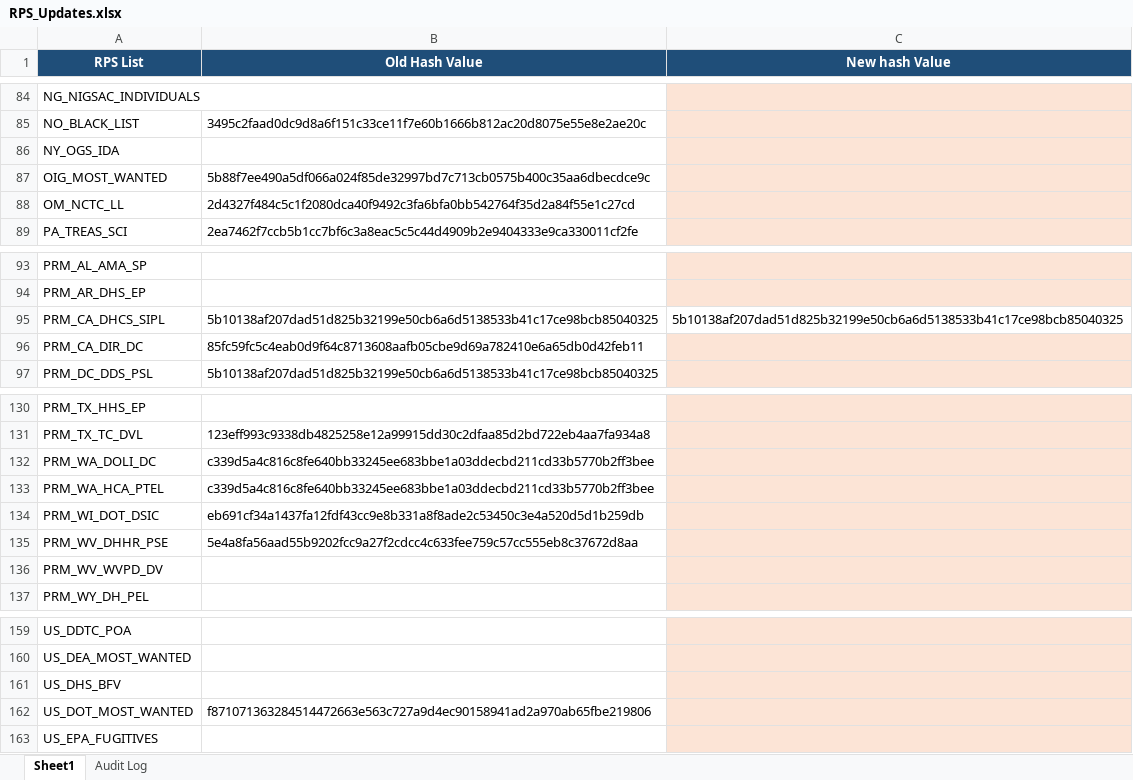
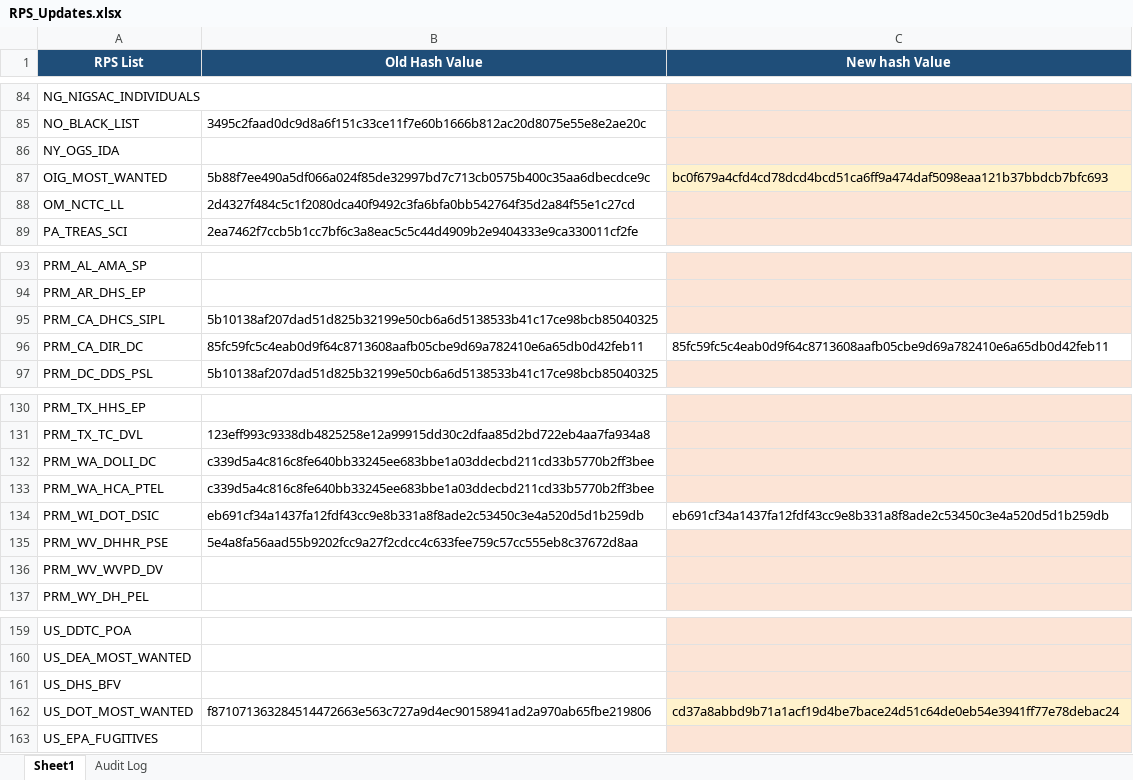
Before and after one commit to rahulraveendrannair-bot/Update-Checking-Automation, an Excel workbook: RPS_Updates.xlsx, sheet Sheet1, drawn as a sheet; only a part is shown, gaps mark what is left out; values as stored, in another font and other column widths than the file's, no borders; the diff names each change by its address in the sheet, - before the commit and + after, or states it on an @@ line.

```diff
--- a/RPS_Updates.xlsx (sheet Sheet1)
+++ b/RPS_Updates.xlsx (sheet Sheet1)
-C87 (New hash Value): (empty)
+C87 (New hash Value): bc0f679a4cfd4cd78dcd4bcd51ca6ff9a474daf5098eaa121b37bbdcb7bfc693
-C95 (New hash Value): 5b10138af207dad51d825b32199e50cb6a6d5138533b41c17ce98bcb85040325
+C95 (New hash Value): (empty)
-C95 fill: none
+C95 fill: #FCE4D6
-C96 (New hash Value): (empty)
+C96 (New hash Value): 85fc59fc5c4eab0d9f64c8713608aafb05cbe9d69a782410e6a65db0d42feb11
-C96 fill: #FCE4D6
+C96 fill: none
-C134 (New hash Value): (empty)
+C134 (New hash Value): eb691cf34a1437fa12fdf43cc9e8b331a8f8ade2c53450c3e4a520d5d1b259db
-C134 fill: #FCE4D6
+C134 fill: none
-C162 (New hash Value): (empty)
+C162 (New hash Value): cd37a8abbd9b71a1acf19d4be7bace24d51c64de0eb54e3941ff77e78debac24
```
Also changed, not shown: sheet Audit Log, 2 other files.
